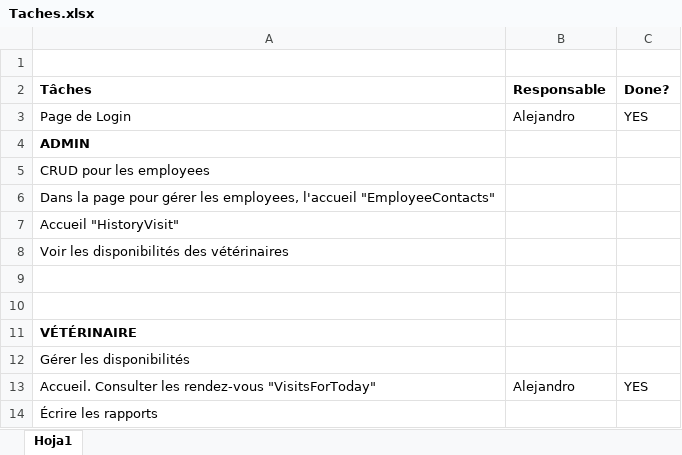
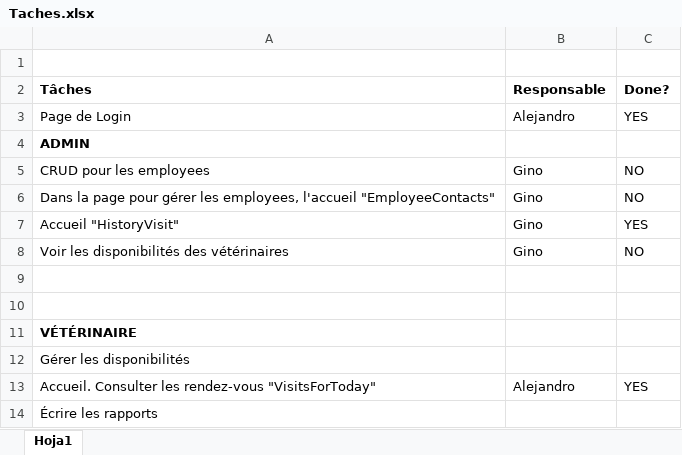
Before and after one commit to Fossofrank237/TestAnimalcare_CI-CD, an Excel workbook: Taches.xlsx, sheet Hoja1, drawn as a sheet; only a part is shown; values as stored, in another font and other column widths than the file's, no borders; conditional formats not drawn; the diff names each change by its address in the sheet, - before the commit and + after, or states it on an @@ line.

Commit message:
Ajout de current assigned task in the exel file.

```diff
--- a/Taches.xlsx (sheet Hoja1)
+++ b/Taches.xlsx (sheet Hoja1)
-B5:B8 (Responsable): (empty)
+B5:B8 (Responsable): Gino
-C5:C6 (Done?): (empty)
+C5:C6 (Done?): NO
-C7 (Done?): (empty)
+C7 (Done?): YES
-C8 (Done?): (empty)
+C8 (Done?): NO
```
